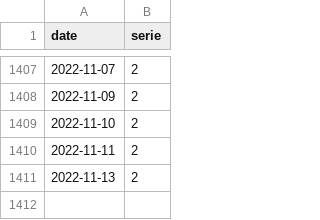
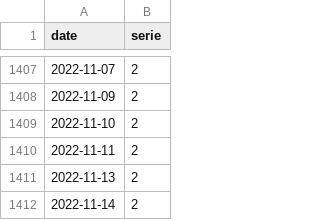
Before and after one commit to trasparente/practices, a CSV file: _data/practices.csv, drawn as a sheet; only a part is shown, gaps mark what is left out; the diff names each change by its address in the sheet, - before the commit and + after, or states it on an @@ line.

Commit message:
Edit document

```diff
--- a/_data/practices.csv
+++ b/_data/practices.csv
+row 1412: 2022-11-14 | 2
```
